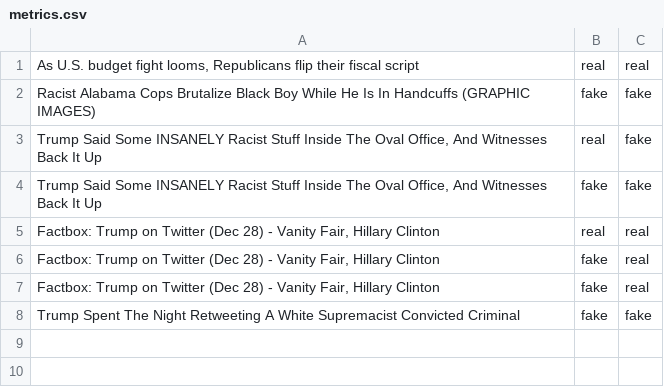
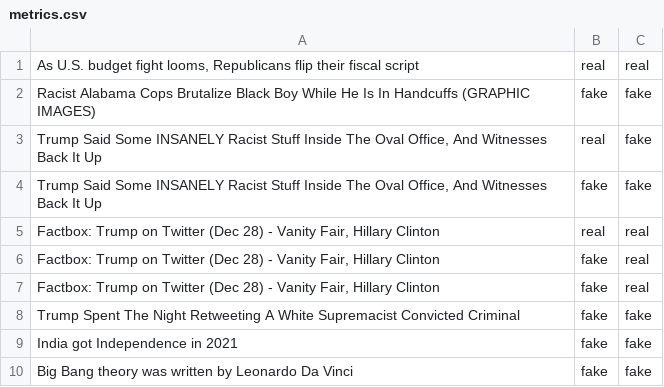
Before and after one commit to nsdivyasingh/fake-news-detection, a CSV file: fake-news-detection/metrics.csv, drawn as a sheet.

Commit message:
metrics2

```diff
--- a/fake-news-detection/metrics.csv
+++ b/fake-news-detection/metrics.csv
@@ -8 +8,3 @@ Racist Alabama Cops Brutalize Black Boy While He Is In Handcuffs (GRAPHIC IMAGES
 Trump Spent The Night Retweeting A White Supremacist Convicted Criminal,fake,fake
+India got Independence in 2021,fake,fake
+Big Bang theory was written by Leonardo Da Vinci,fake,fake
```
Also changed, not shown: 1 other file.
